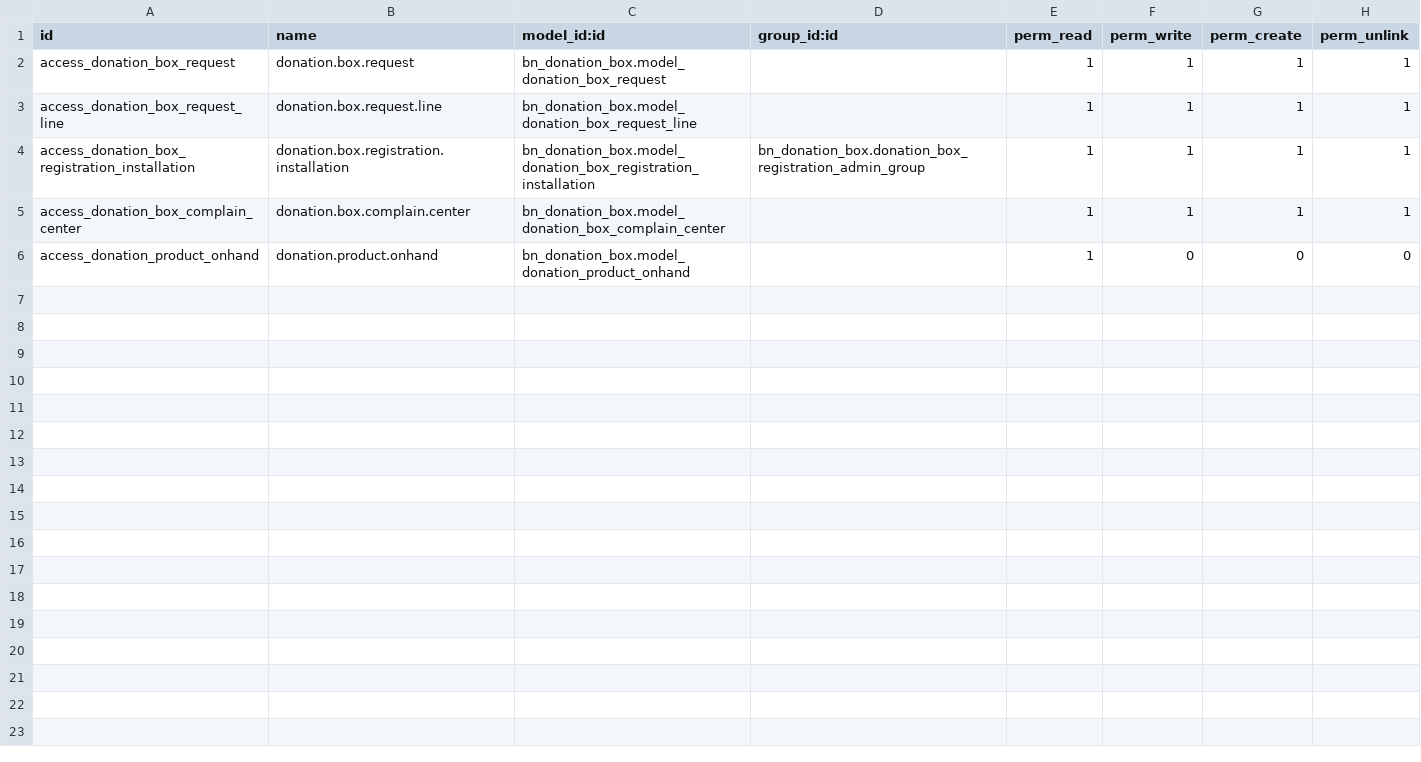
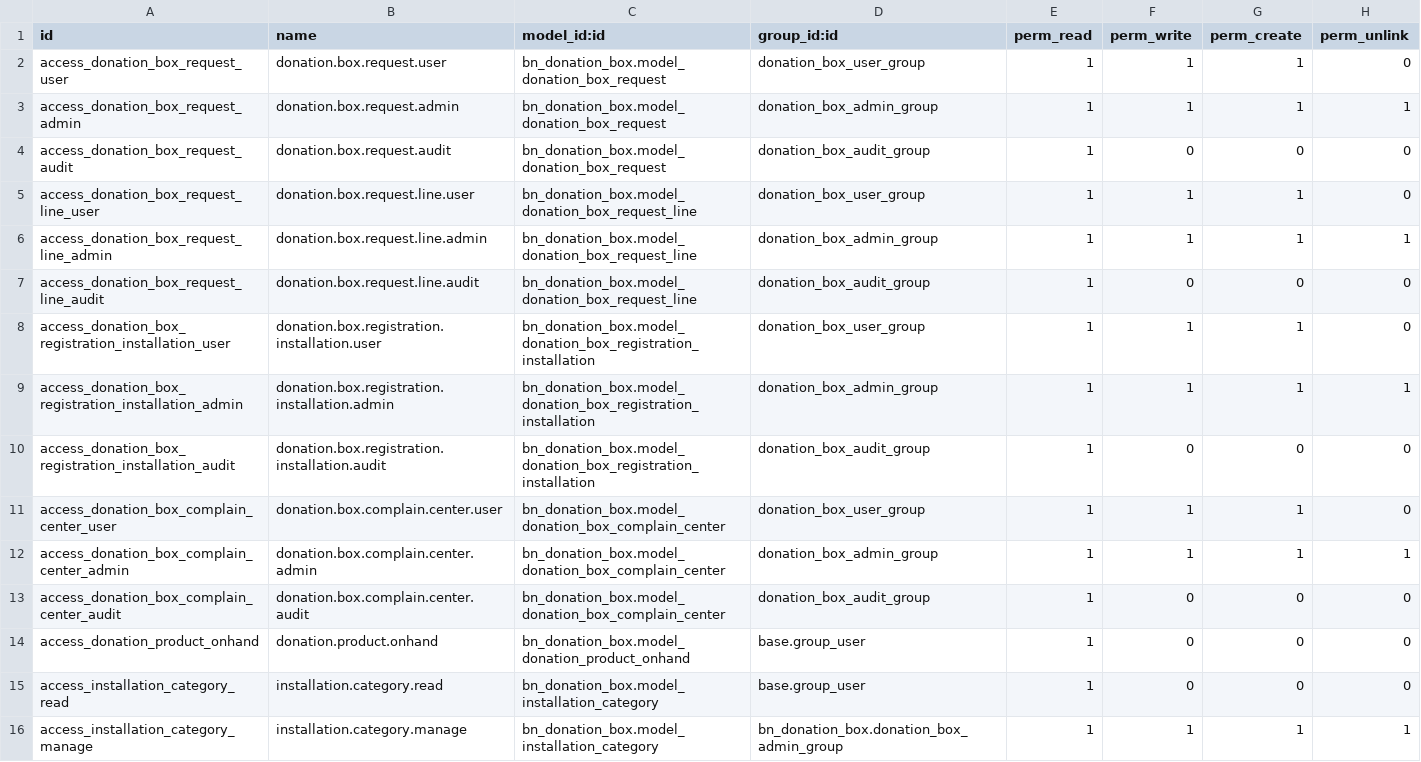
Before and after one commit to Saylani-Welfare-Trust/swit-odoo, a CSV file: custom-addons/bn_donation_box/security/ir.model.access.csv, drawn as a sheet.

Commit message:
[1 Oct 26] [Updating Donation Box]

```diff
--- a/custom-addons/bn_donation_box/security/ir.model.access.csv
+++ b/custom-addons/bn_donation_box/security/ir.model.access.csv
@@ -1,6 +1,16 @@
 id,name,model_id:id,group_id:id,perm_read,perm_write,perm_create,perm_unlink
-access_donation_box_request,donation.box.request,bn_donation_box.model_donation_box_request,,1,1,1,1
-access_donation_box_request_line,donation.box.request.line,bn_donation_box.model_donation_box_request_line,,1,1,1,1
-access_donation_box_registration_installation,donation.box.registration.installation,bn_donation_box.model_donation_box_registration_installation,bn_donation_box.donation_box_registration_admin_group,1,1,1,1
-access_donation_box_complain_center,donation.box.complain.center,bn_donation_box.model_donation_box_complain_center,,1,1,1,1
-access_donation_product_onhand,donation.product.onhand,bn_donation_box.model_donation_product_onhand,,1,0,0,0
+access_donation_box_request_user,donation.box.request.user,bn_donation_box.model_donation_box_request,donation_box_user_group,1,1,1,0
+access_donation_box_request_admin,donation.box.request.admin,bn_donation_box.model_donation_box_request,donation_box_admin_group,1,1,1,1
+access_donation_box_request_audit,donation.box.request.audit,bn_donation_box.model_donation_box_request,donation_box_audit_group,1,0,0,0
+access_donation_box_request_line_user,donation.box.request.line.user,bn_donation_box.model_donation_box_request_line,donation_box_user_group,1,1,1,0
+access_donation_box_request_line_admin,donation.box.request.line.admin,bn_donation_box.model_donation_box_request_line,donation_box_admin_group,1,1,1,1
+access_donation_box_request_line_audit,donation.box.request.line.audit,bn_donation_box.model_donation_box_request_line,donation_box_audit_group,1,0,0,0
+access_donation_box_registration_installation_user,donation.box.registration.installation.user,bn_donation_box.model_donation_box_registration_installation,donation_box_user_group,1,1,1,0
+access_donation_box_registration_installation_admin,donation.box.registration.installation.admin,bn_donation_box.model_donation_box_registration_installation,donation_box_admin_group,1,1,1,1
+access_donation_box_registration_installation_audit,donation.box.registration.installation.audit,bn_donation_box.model_donation_box_registration_installation,donation_box_audit_group,1,0,0,0
+access_donation_box_complain_center_user,donation.box.complain.center.user,bn_donation_box.model_donation_box_complain_center,donation_box_user_group,1,1,1,0
+access_donation_box_complain_center_admin,donation.box.complain.center.admin,bn_donation_box.model_donation_box_complain_center,donation_box_admin_group,1,1,1,1
+access_donation_box_complain_center_audit,donation.box.complain.center.audit,bn_donation_box.model_donation_box_complain_center,donation_box_audit_group,1,0,0,0
+access_donation_product_onhand,donation.product.onhand,bn_donation_box.model_donation_product_onhand,base.group_user,1,0,0,0
+access_installation_category_read,installation.category.read,bn_donation_box.model_installation_category,base.group_user,1,0,0,0
+access_installation_category_manage,installation.category.manage,bn_donation_box.model_installation_category,bn_donation_box.donation_box_admin_group,1,1,1,1
```
Also changed, not shown: custom-addons/bn_key_management/security/ir.model.access.csv, custom-addons/bn_rider_shift/security/ir.model.access.csv, 46 other files.
